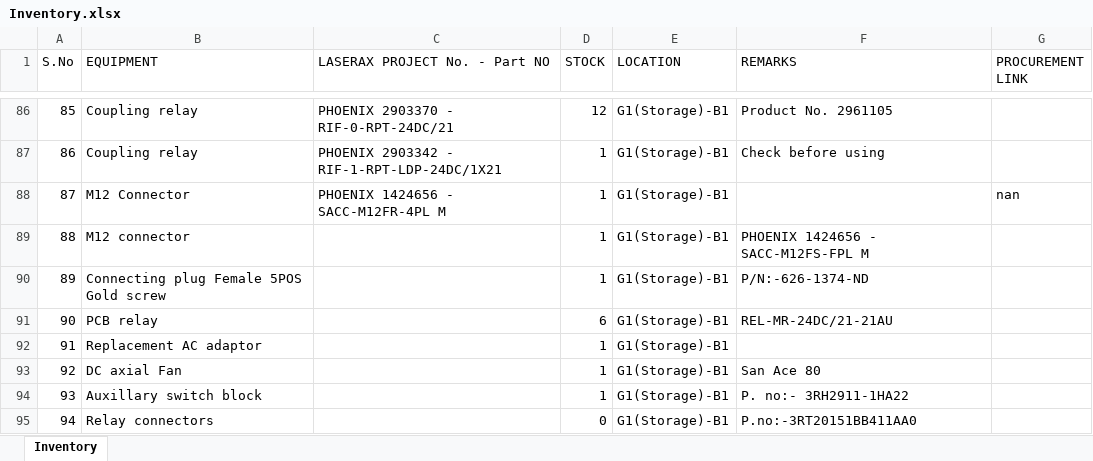
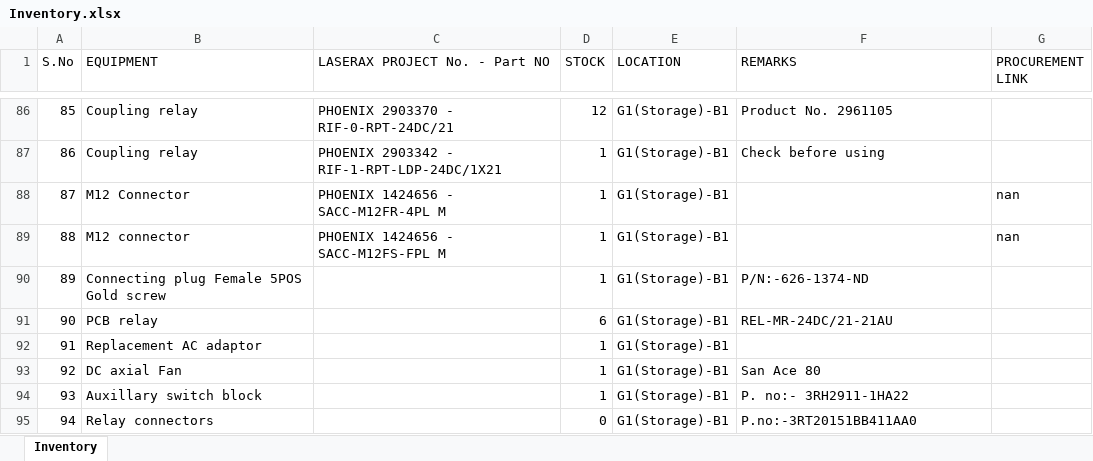
Before and after one commit to BBhattarai445/Inventory-Management, an Excel workbook: Inventory.xlsx, sheet Inventory, drawn as a sheet; only a part is shown, gaps mark what is left out; values as stored, in another font and other column widths than the file's, no borders; the diff names each change by its address in the sheet, - before the commit and + after, or states it on an @@ line.

Commit message:
Update inventory via Streamlit

```diff
--- a/Inventory.xlsx (sheet Inventory)
+++ b/Inventory.xlsx (sheet Inventory)
-C89 (LASERAX PROJECT No. - Part NO): (empty)
+C89 (LASERAX PROJECT No. - Part NO): PHOENIX 1424656 - SACC-M12FS-FPL M
-F89 (REMARKS): PHOENIX 1424656 - SACC-M12FS-FPL M
+F89 (REMARKS): (empty)
-G89 (PROCUREMENT LINK): (empty)
+G89 (PROCUREMENT LINK): nan
```
